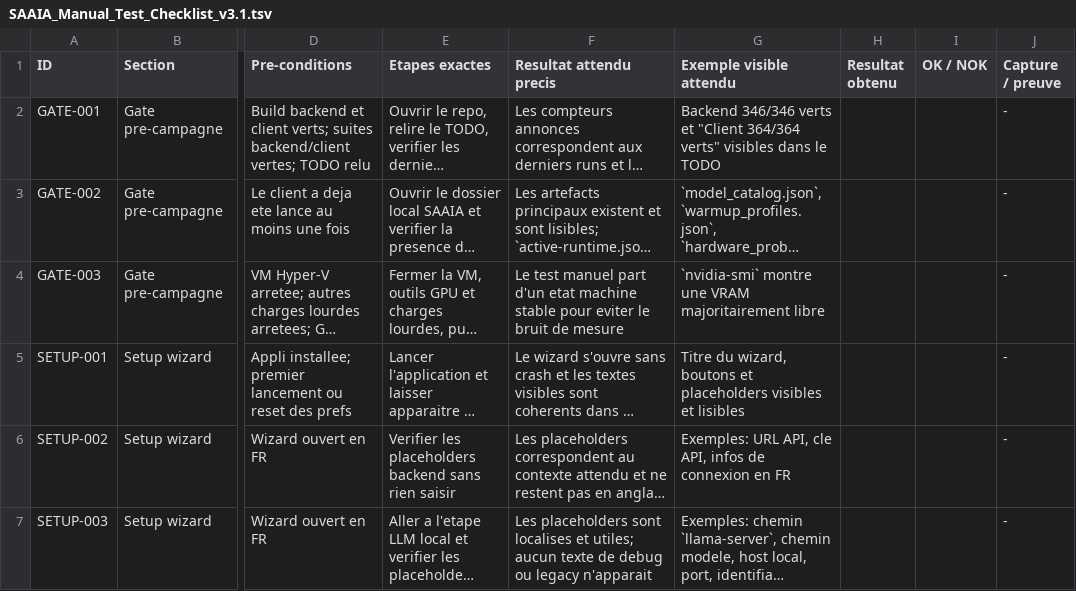
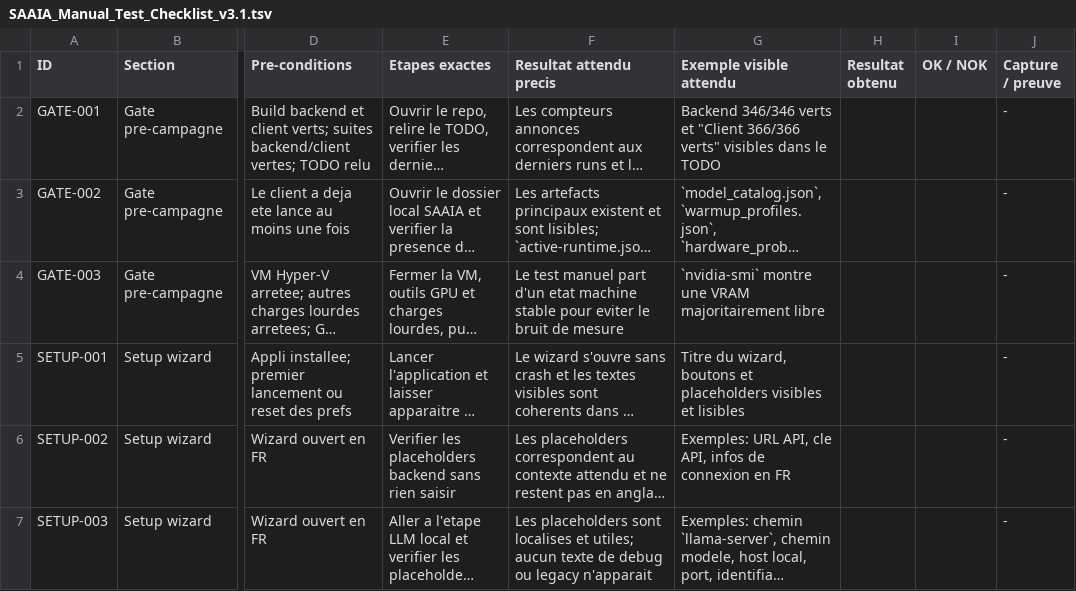
Before and after one commit to maximebirchler/SAAIA-RAG, a TSV file: artifacts/manual-test-checklist/SAAIA_Manual_Test_Checklist_v3.1.tsv, drawn as a sheet; only a part is shown, gaps mark what is left out; long unchanged cells end in …; the diff names each change by its address in the sheet, - before the commit and + after, or states it on an @@ line.

Commit message:
Harden governance policy and bench artifacts

```diff
--- a/artifacts/manual-test-checklist/SAAIA_Manual_Test_Checklist_v3.1.tsv
+++ b/artifacts/manual-test-checklist/SAAIA_Manual_Test_Checklist_v3.1.tsv
-G2 (Exemple visible attendu): …et "Client 364/364 verts" visibles…
+G2 (Exemple visible attendu): …et "Client 366/366 verts" visibles…
```
Also changed, not shown: 8 other files.
